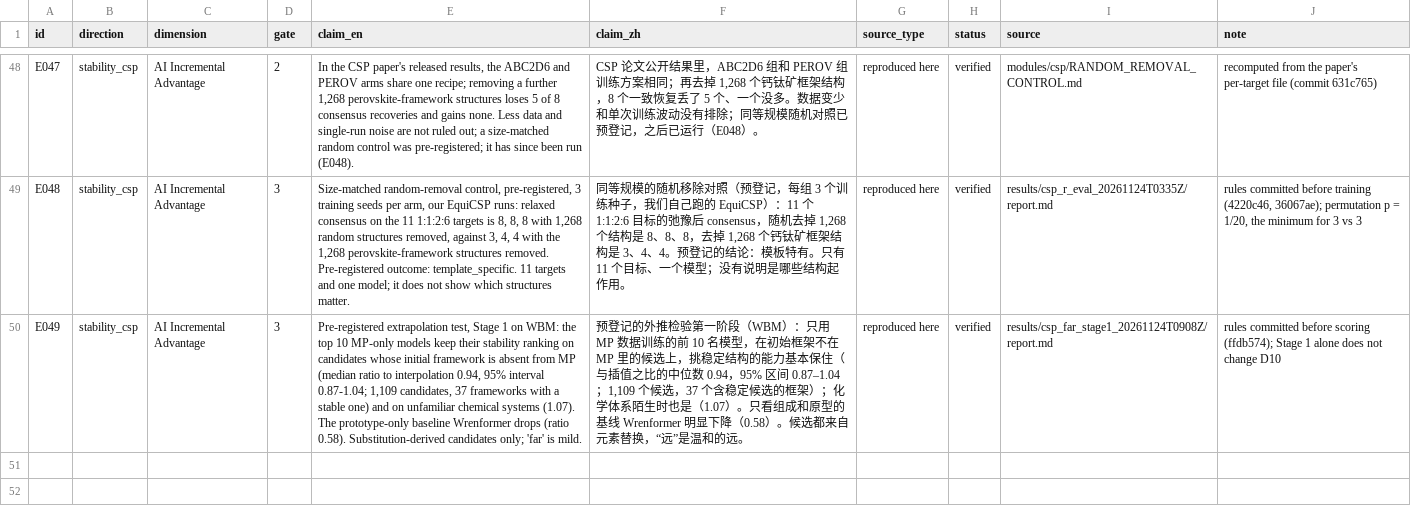
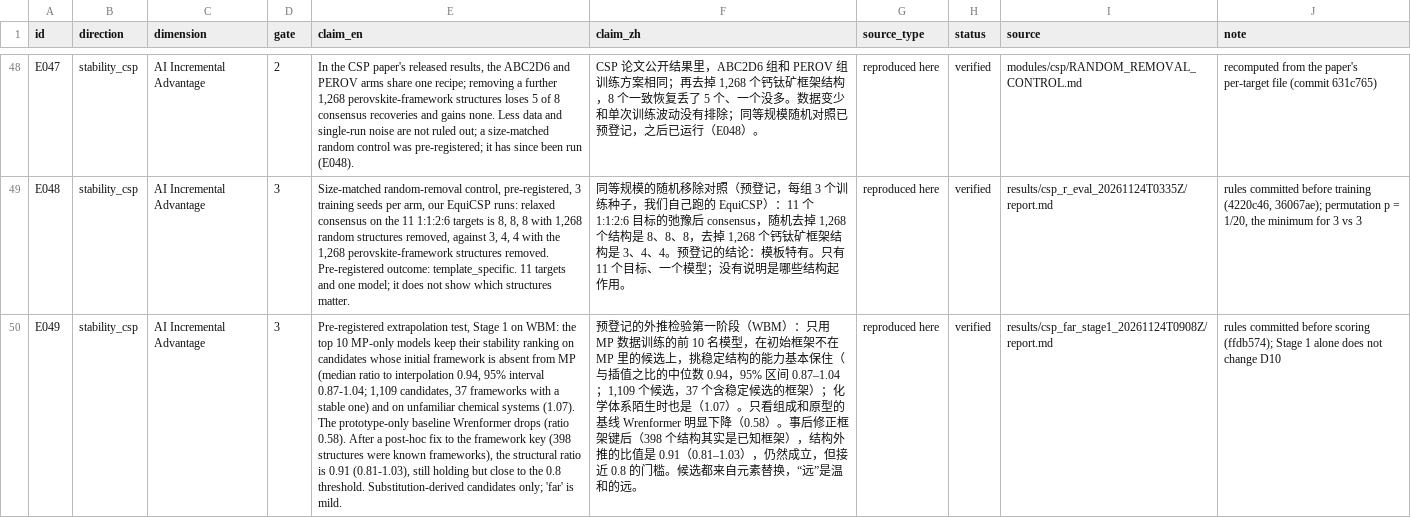
Before and after one commit to dekunsun/materials-intelligence, a CSV file: data/board/evidence.csv, drawn as a sheet; only a part is shown, gaps mark what is left out; the diff names each change by its address in the sheet, - before the commit and + after, or states it on an @@ line.

```diff
--- a/data/board/evidence.csv
+++ b/data/board/evidence.csv
-E50 (claim_en): …(ratio 0.58). Substitution-derived candidates…
+E50 (claim_en): …(ratio 0.58). After a post-hoc fix to the framework key (398 structures were known frameworks), the structural ratio is 0.91 (0.81-1.03), still holding but close to the 0.8 threshold. Substitution-derived candidates…
-F50 (claim_zh): …（0.58）。候选都来…
+F50 (claim_zh): …（0.58）。事后修正框架键后（398 个结构其实是已知框架），结构外推的比值是 0.91（0.81–1.03），仍然成立，但接近 0.8 的门槛。候选都来…
```
Also changed, not shown: 10 other files.
